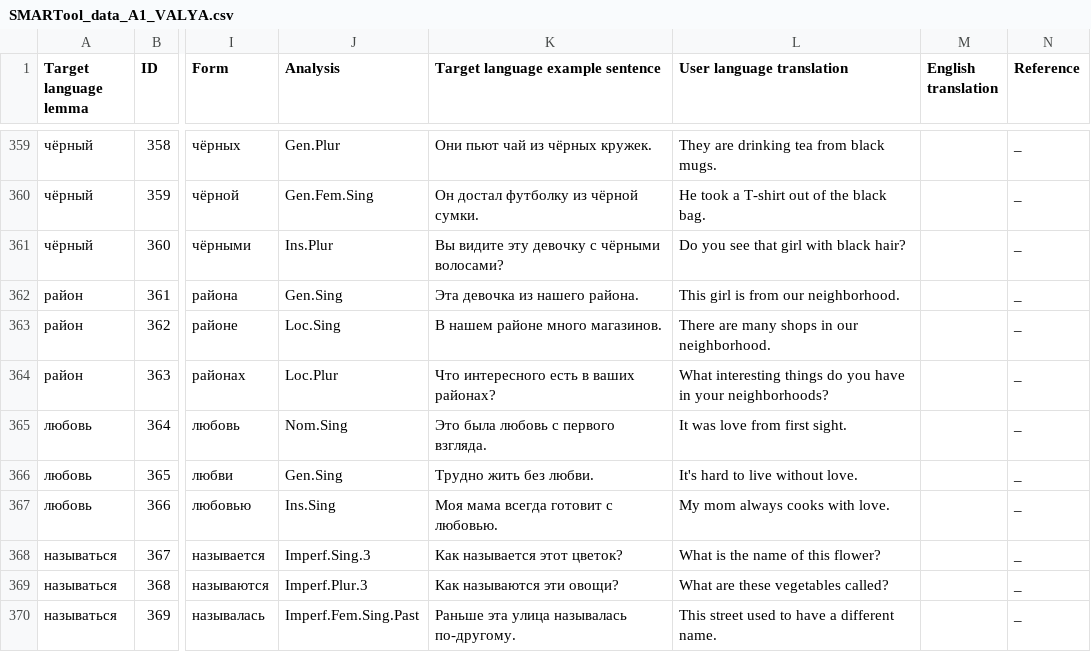
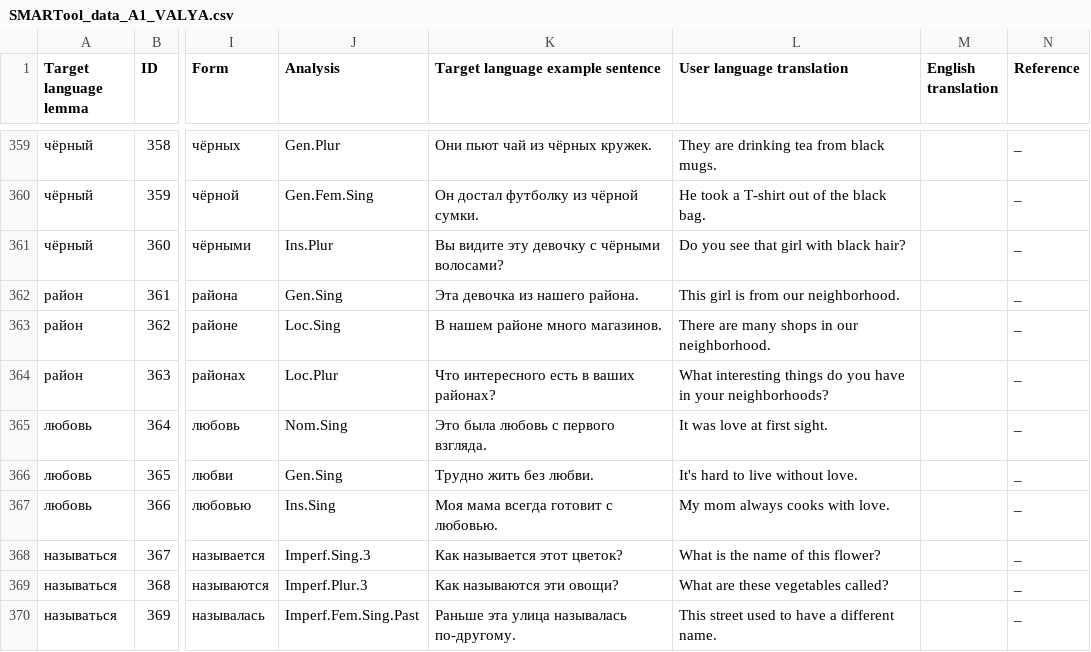
Before and after one commit to ddashon/data-rus-eng, a CSV file: SMARTool_data_A1_VALYA.csv, drawn as a sheet; only a part is shown, gaps mark what is left out; the diff names each change by its address in the sheet, - before the commit and + after, or states it on an @@ line.

Commit message:
Update SMARTool_data_A1_VALYA.csv
edit line 365 (love from first sight)

```diff
--- a/SMARTool_data_A1_VALYA.csv
+++ b/SMARTool_data_A1_VALYA.csv
-L365 (User language translation): It was love from first sight.
+L365 (User language translation): It was love at first sight.
```
